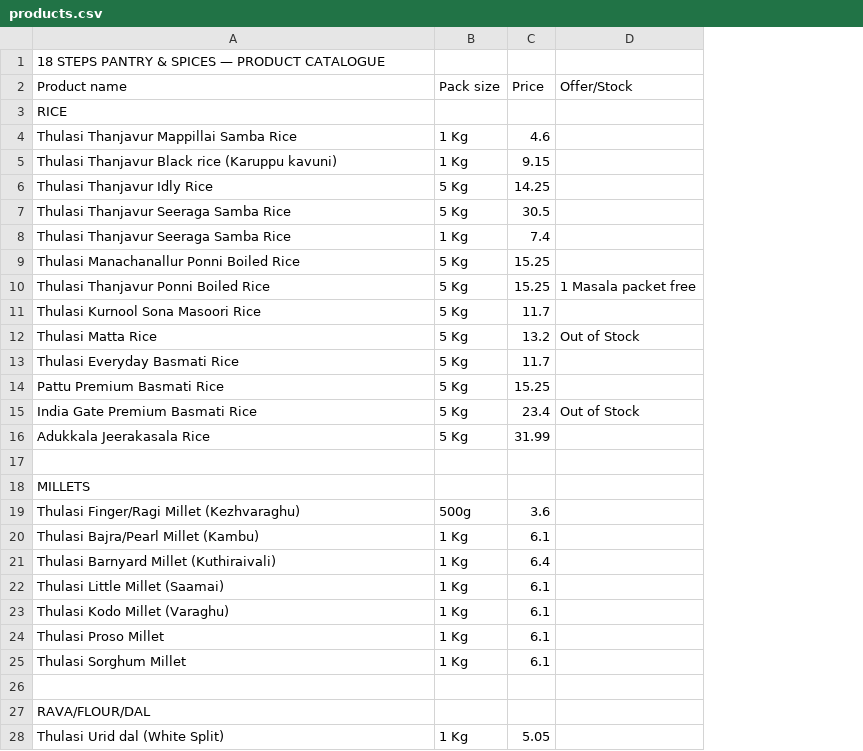
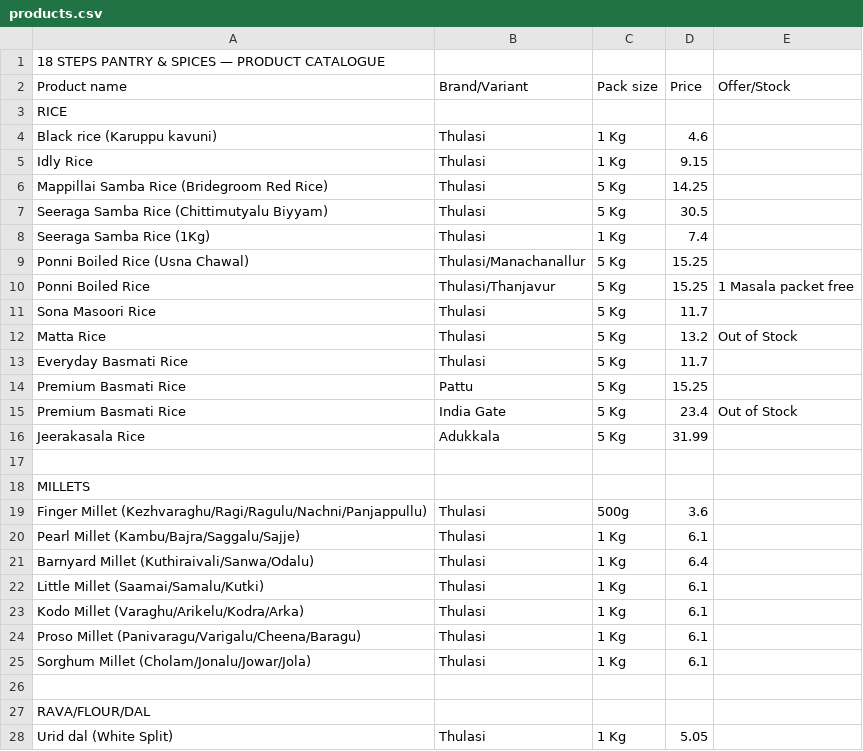
Before and after one commit to 18stepspantry/catalogue, a CSV file: products.csv, drawn as a sheet; only a part is shown; the diff covers the shown part only; the diff names each change by its address in the sheet, - before the commit and + after, or states it on an @@ line.

```diff
--- a/products.csv
+++ b/products.csv
+column B (Brand/Variant), rows 4-28: Thulasi | Thulasi | Thulasi | Thulasi | Thulasi | Thulasi/Manachanallur | Thulasi/Thanjavur | Thulasi | Thulasi | Thulasi | Pattu | India Gate | Adukkala |  |  | Thulasi | Thulasi | Thulasi | Thulasi | Thulasi | Thulasi | Thulasi |  |  | Thulasi
-A4 (Product name): Thulasi Thanjavur Mappillai Samba Rice
+A4 (Product name): Black rice (Karuppu kavuni)
-A5 (Product name): Thulasi Thanjavur Black rice (Karuppu kavuni)
+A5 (Product name): Idly Rice
-A6 (Product name): Thulasi Thanjavur Idly Rice
+A6 (Product name): Mappillai Samba Rice (Bridegroom Red Rice)
-A7 (Product name): Thulasi Thanjavur Seeraga Samba Rice
+A7 (Product name): Seeraga Samba Rice (Chittimutyalu Biyyam)
-A8 (Product name): Thulasi Thanjavur Seeraga Samba Rice
+A8 (Product name): Seeraga Samba Rice (1Kg)
-A9 (Product name): Thulasi Manachanallur Ponni Boiled Rice
+A9 (Product name): Ponni Boiled Rice (Usna Chawal)
-A10 (Product name): Thulasi Thanjavur Ponni Boiled Rice
+A10 (Product name): Ponni Boiled Rice
-A11 (Product name): Thulasi Kurnool Sona Masoori Rice
+A11 (Product name): Sona Masoori Rice
-A12 (Product name): Thulasi Matta Rice
+A12 (Product name): Matta Rice
-A13 (Product name): Thulasi Everyday Basmati Rice
+A13 (Product name): Everyday Basmati Rice
-A14 (Product name): Pattu Premium Basmati Rice
+A14 (Product name): Premium Basmati Rice
-A15 (Product name): India Gate Premium Basmati Rice
+A15 (Product name): Premium Basmati Rice
-A16 (Product name): Adukkala Jeerakasala Rice
+A16 (Product name): Jeerakasala Rice
-A19 (Product name): Thulasi Finger/Ragi Millet (Kezhvaraghu)
+A19 (Product name): Finger Millet (Kezhvaraghu/Ragi/Ragulu/Nachni/Panjappullu)
-A20 (Product name): Thulasi Bajra/Pearl Millet (Kambu)
+A20 (Product name): Pearl Millet (Kambu/Bajra/Saggalu/Sajje)
-A21 (Product name): Thulasi Barnyard Millet (Kuthiraivali)
+A21 (Product name): Barnyard Millet (Kuthiraivali/Sanwa/Odalu)
-A22 (Product name): Thulasi Little Millet (Saamai)
+A22 (Product name): Little Millet (Saamai/Samalu/Kutki)
-A23 (Product name): Thulasi Kodo Millet (Varaghu)
+A23 (Product name): Kodo Millet (Varaghu/Arikelu/Kodra/Arka)
-A24 (Product name): Thulasi Proso Millet
+A24 (Product name): Proso Millet (Panivaragu/Varigalu/Cheena/Baragu)
-A25 (Product name): Thulasi Sorghum Millet
+A25 (Product name): Sorghum Millet (Cholam/Jonalu/Jowar/Jola)
-A28 (Product name): Thulasi Urid dal (White Split)
+A28 (Product name): Urid dal (White Split)
```
Also changed, not shown: 89 edited cells elsewhere in this file, 3 other files.
